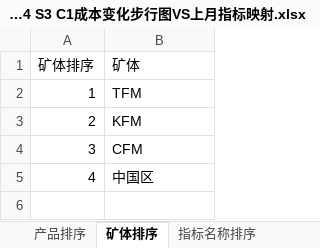
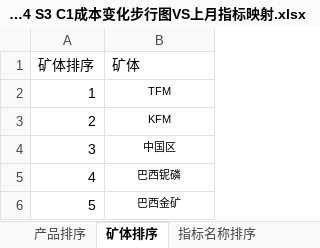
Before and after one commit to jevonzhu2008-star/L2-data-platform, an Excel workbook: deliverables/mappings/L2-01-04 S3 C1成本变化步行图VS上月指标映射.xlsx, sheet 矿体排序, drawn as a sheet; values as stored, in another font and other column widths than the file's, no borders; the diff names each change by its address in the sheet, - before the commit and + after, or states it on an @@ line.

```diff
--- a/deliverables/mappings/L2-01-04 S3 C1成本变化步行图VS上月指标映射.xlsx (sheet 矿体排序)
+++ b/deliverables/mappings/L2-01-04 S3 C1成本变化步行图VS上月指标映射.xlsx (sheet 矿体排序)
@@ B2:B5 text size: smaller, alignment: left → center @@
-B4 (矿体): CFM
+B4 (矿体): 中国区
-B5 (矿体): 中国区
+B5 (矿体): 巴西铌磷
+row 6: 5 | 巴西金矿
```
Also changed, not shown: sheet 产品排序, deliverables/mappings/L2-01-25 工序成本完成情况指标映射.xlsx, deliverables/mappings/L2-03-06 矿石成本分析指标映射.xlsx, 6 other files.
